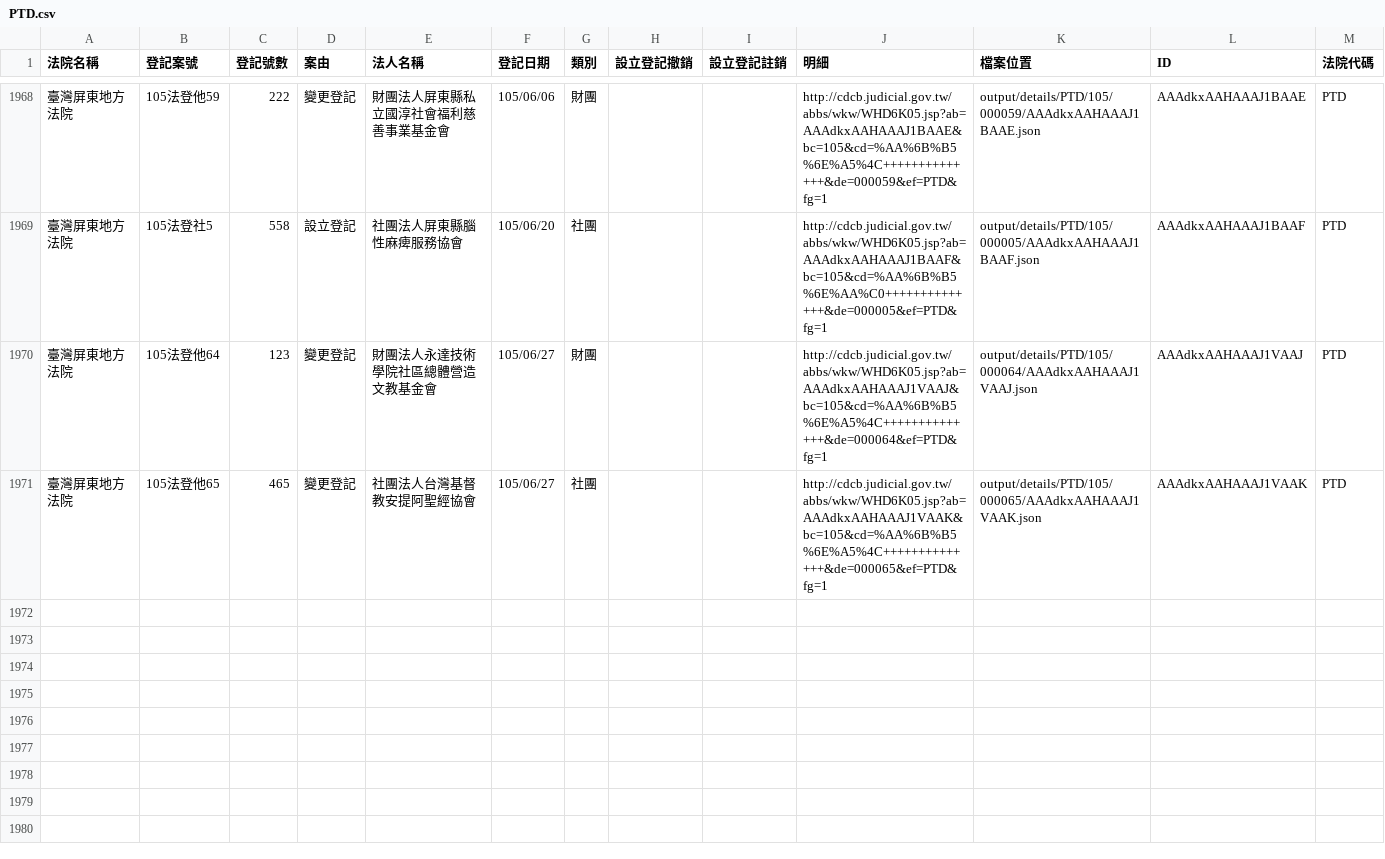
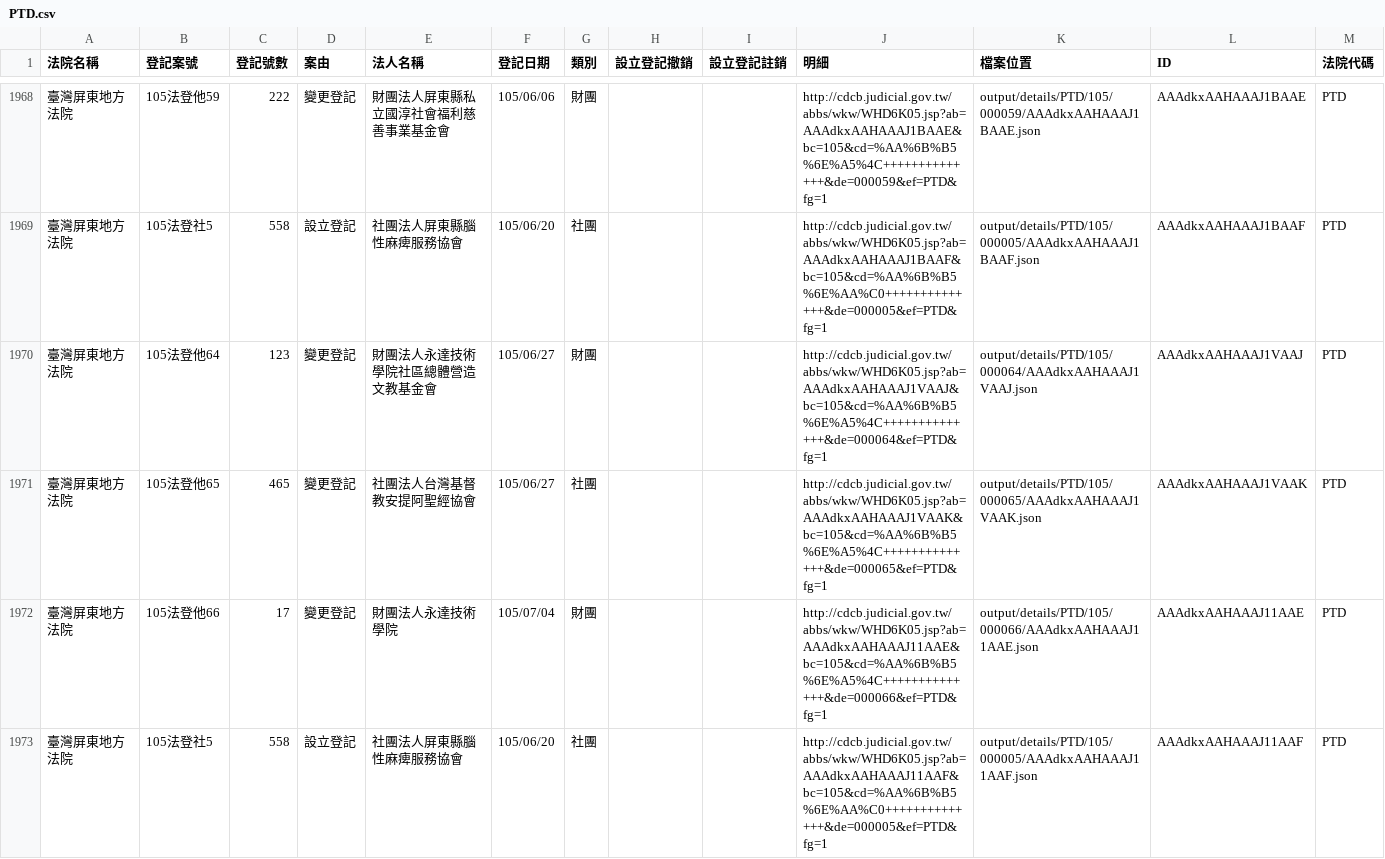
Before and after one commit to taichunmin/foundationtw, a CSV file: output/lists/PTD.csv, drawn as a sheet; only a part is shown, gaps mark what is left out; the diff names each change by its address in the sheet, - before the commit and + after, or states it on an @@ line.

Commit message:
update datasets @ 2016-07-05 02:00:01

```diff
--- a/output/lists/PTD.csv
+++ b/output/lists/PTD.csv
+row 1972: 臺灣屏東地方法院 | 105法登他66 | 17 | 變更登記 | 財團法人永達技術學院 | 105/07/04 | 財團 |  |  | http://cdcb.judicial.gov.tw/abbs/wkw/WHD6K05.jsp?ab=AAAdkxAAHAAAJ11AAE&bc=105&cd=%AA%6B%B5%6E%A5%4C++++++++++++++&de=000066&ef=PTD&fg=1 | output/details/PTD/105/000066/AAAdkxAAHAAAJ11AAE.json | AAAdkxAAHAAAJ11AAE | PTD
+row 1973: 臺灣屏東地方法院 | 105法登社5 | 558 | 設立登記 | 社團法人屏東縣腦性麻痺服務協會 | 105/06/20 | 社團 |  |  | http://cdcb.judicial.gov.tw/abbs/wkw/WHD6K05.jsp?ab=AAAdkxAAHAAAJ11AAF&bc=105&cd=%AA%6B%B5%6E%AA%C0++++++++++++++&de=000005&ef=PTD&fg=1 | output/details/PTD/105/000005/AAAdkxAAHAAAJ11AAF.json | AAAdkxAAHAAAJ11AAF | PTD
```
Also changed, not shown: 30 other files.
